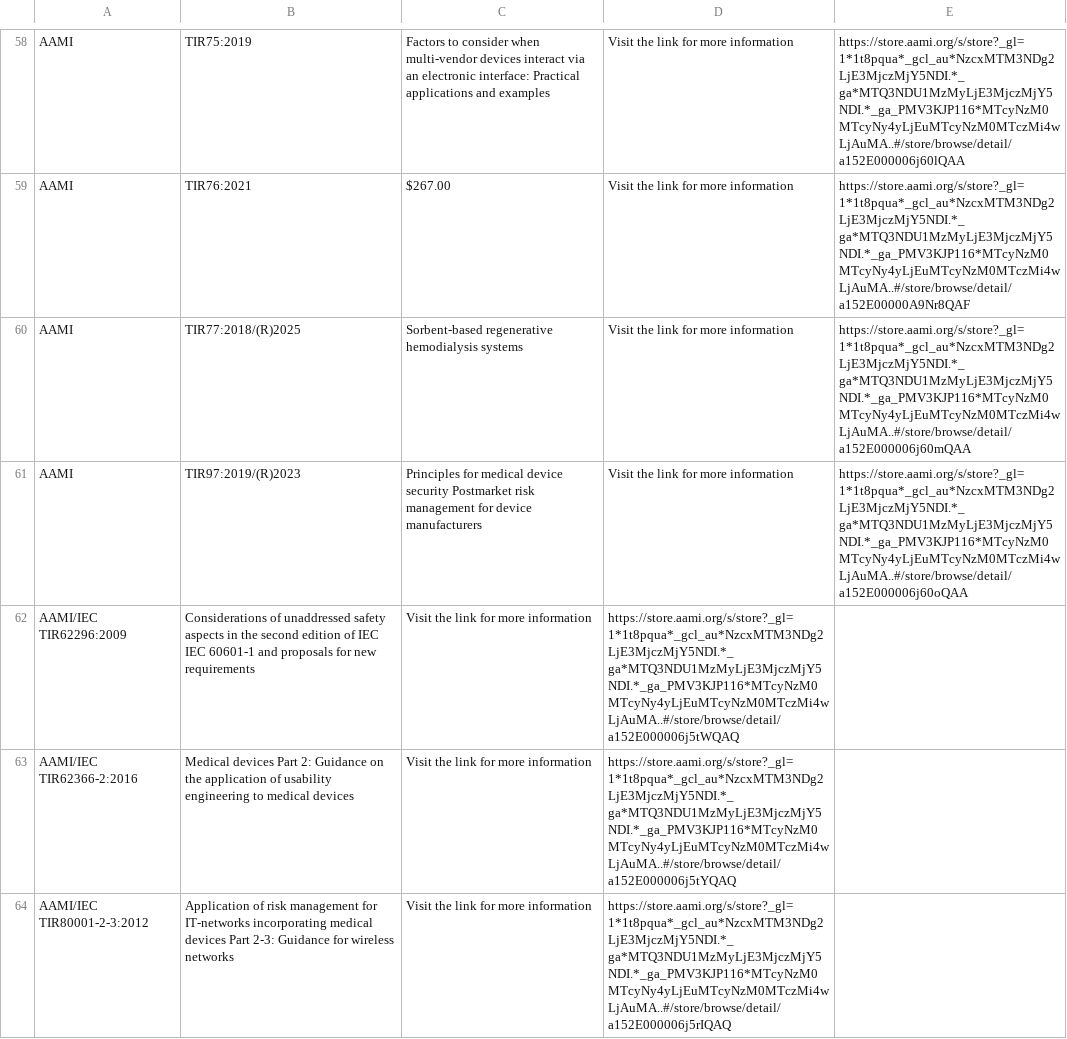
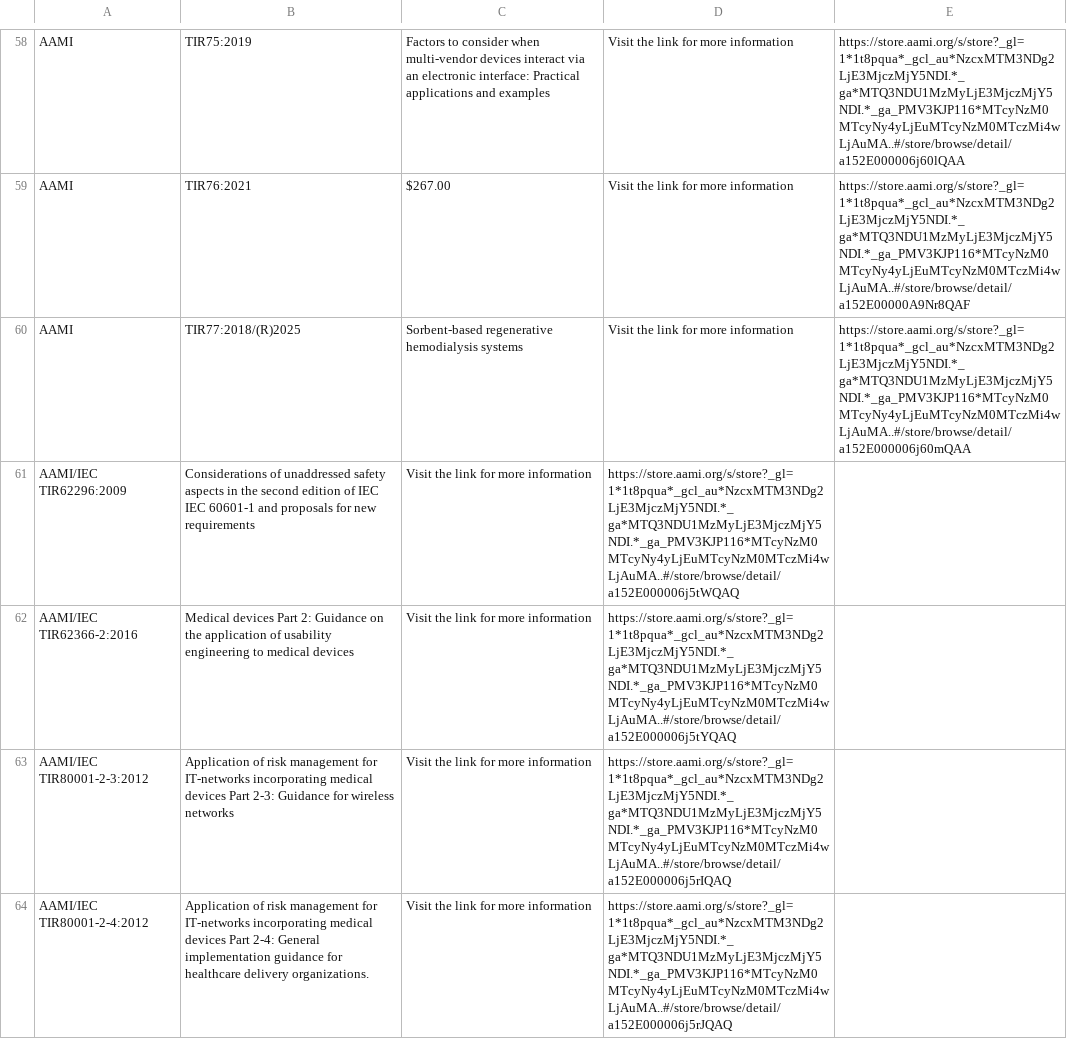
Before and after one commit to MartinCKing/Standards-Selector, a CSV file: Standards_AAMI.csv, drawn as a sheet; only a part is shown, gaps mark what is left out; the shorter side is filled out with more unchanged rows.

Commit message:
Update Standards_AAMI.csv

```diff
--- a/Standards_AAMI.csv
+++ b/Standards_AAMI.csv
@@ -60,3 +60,2 @@ AAMI,TIR76:2021,$267.00,Visit the link for more information,https://store.aami.o
 AAMI,TIR77:2018/(R)2025,Sorbent-based regenerative hemodialysis systems,Visit the link for more information,https://store.aami.org/s/store?_gl=1*1t8pqua*_gcl_au*NzcxMTM3NDg2LjE3MjczMjY5NDI.*_ga*MTQ3NDU1MzMyLjE3MjczMjY5NDI.*_ga_PMV3KJP116*MTcyNzM0MTcyNy4yLjEuMTcyNzM0MTczMi4wLjAuMA..#/store/browse/detail/a152E000006j60mQAA
-AAMI,TIR97:2019/(R)2023,Principles for medical device security Postmarket risk management for device manufacturers,Visit the link for more information,https://store.aami.org/s/store?_gl=1*1t8pqua*_gcl_au*NzcxMTM3NDg2LjE3MjczMjY5NDI.*_ga*MTQ3NDU1MzMyLjE3MjczMjY5NDI.*_ga_PMV3KJP116*MTcyNzM0MTcyNy4yLjEuMTcyNzM0MTczMi4wLjAuMA..#/store/browse/detail/a152E000006j60oQAA
 AAMI/IEC TIR62296:2009,"Considerations of unaddressed safety aspects in the second edition of IEC IEC 60601-1 and proposals for new requirements",Visit the link for more information,https://store.aami.org/s/store?_gl=1*1t8pqua*_gcl_au*NzcxMTM3NDg2LjE3MjczMjY5NDI.*_ga*MTQ3NDU1MzMyLjE3MjczMjY5NDI.*_ga_PMV3KJP116*MTcyNzM0MTcyNy4yLjEuMTcyNzM0MTczMi4wLjAuMA..#/store/browse/detail/a152E000006j5tWQAQ
```
